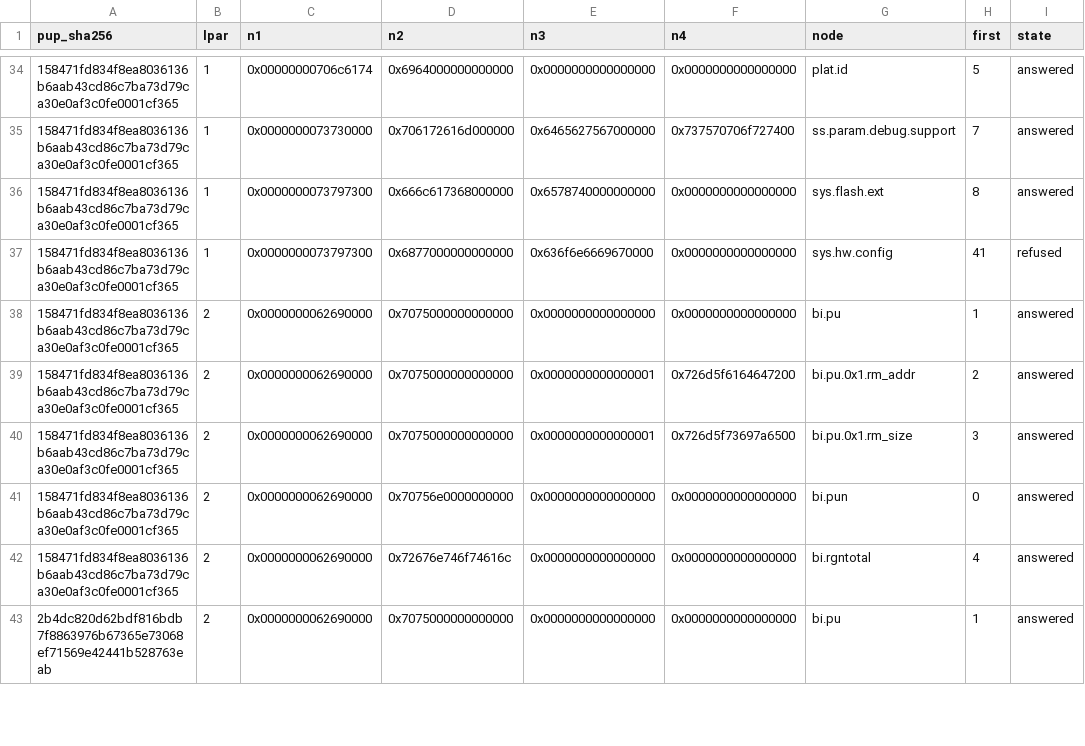
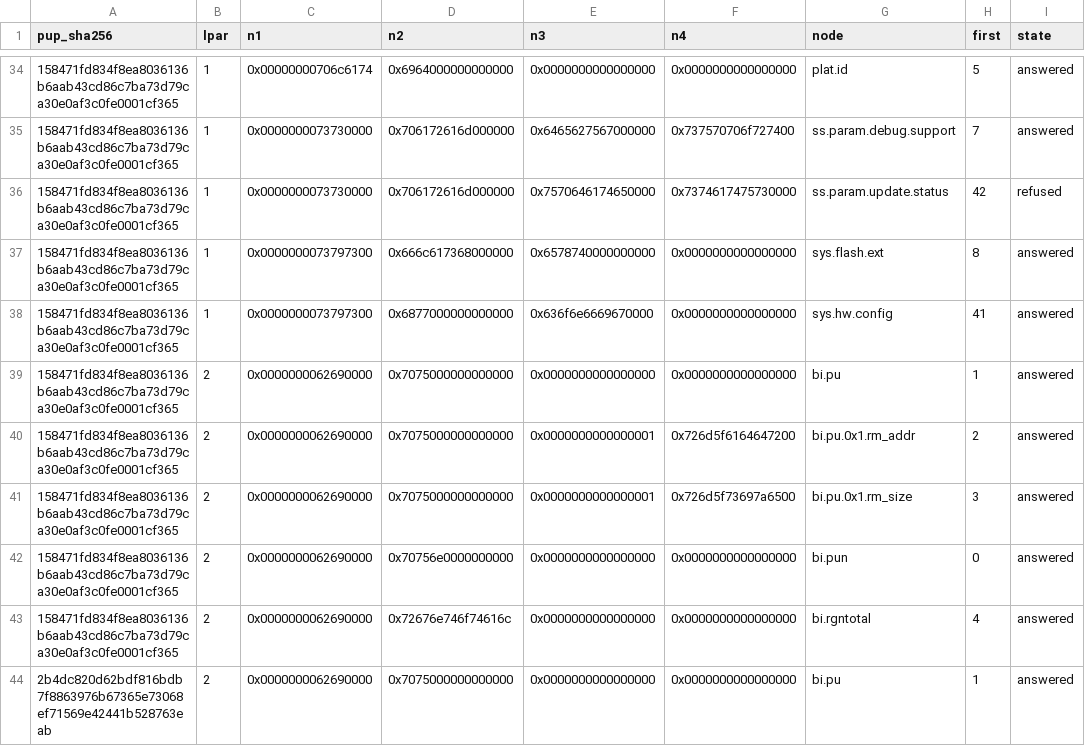
Before and after one commit to RoyalAce22/CellGov, a TSV file: docs/lv1/tables/repository_read.tsv, drawn as a sheet; only a part is shown, gaps mark what is left out.

```diff
--- a/docs/lv1/tables/repository_read.tsv
+++ b/docs/lv1/tables/repository_read.tsv
@@ -35,4 +35,5 @@ pup_sha256	lpar	n1	n2	n3	n4	node	first	state
 158471fd834f8ea8036136b6aab43cd86c7ba73d79ca30e0af3c0fe0001cf365	1	0x0000000073730000	0x706172616d000000	0x6465627567000000	0x737570706f727400	ss.param.debug.support	7	answered
+158471fd834f8ea8036136b6aab43cd86c7ba73d79ca30e0af3c0fe0001cf365	1	0x0000000073730000	0x706172616d000000	0x7570646174650000	0x7374617475730000	ss.param.update.status	42	refused
 158471fd834f8ea8036136b6aab43cd86c7ba73d79ca30e0af3c0fe0001cf365	1	0x0000000073797300	0x666c617368000000	0x6578740000000000	0x0000000000000000	sys.flash.ext	8	answered
-158471fd834f8ea8036136b6aab43cd86c7ba73d79ca30e0af3c0fe0001cf365	1	0x0000000073797300	0x6877000000000000	0x636f6e6669670000	0x0000000000000000	sys.hw.config	41	refused
+158471fd834f8ea8036136b6aab43cd86c7ba73d79ca30e0af3c0fe0001cf365	1	0x0000000073797300	0x6877000000000000	0x636f6e6669670000	0x0000000000000000	sys.hw.config	41	answered
 158471fd834f8ea8036136b6aab43cd86c7ba73d79ca30e0af3c0fe0001cf365	2	0x0000000062690000	0x7075000000000000	0x0000000000000000	0x0000000000000000	bi.pu	1	answered
```
Also changed, not shown: docs/lv1/tables/repository.tsv, 2 other files.
